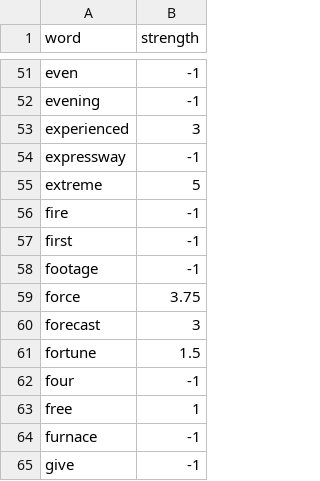
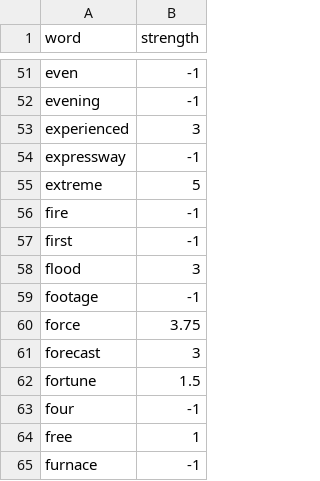
Before and after one commit to cat-claws/flood-recognition-from-tweets, a CSV file: flood-keywords.csv, drawn as a sheet; only a part is shown, gaps mark what is left out; the shorter side is filled out with more unchanged rows.

Commit message:
Update flood-keywords.csv

```diff
--- a/flood-keywords.csv
+++ b/flood-keywords.csv
@@ -57,2 +57,3 @@ fire,-1
 first,-1
+flood, 3
 footage,-1
```
